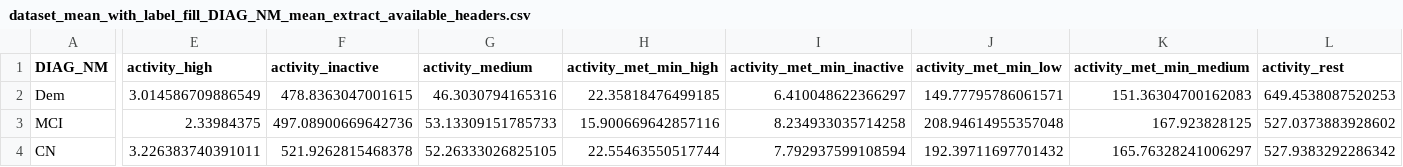
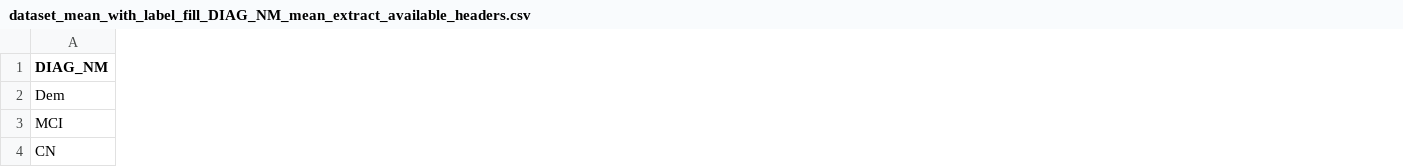
Before and after one commit to BigDataTeamProject/dementia_analytics, a CSV file: data_processing/dataset_07/dataset_mean_with_label_fill_DIAG_NM_mean_extract_available_headers.csv, drawn as a sheet; only a part is shown, gaps mark what is left out; the diff covers the shown part only; the diff names each change by its address in the sheet, - before the commit and + after, or states it on an @@ line.

Commit message:
feat: update final dataset

```diff
--- a/data_processing/dataset_07/dataset_mean_with_label_fill_DIAG_NM_mean_extract_available_headers.csv
+++ b/data_processing/dataset_07/dataset_mean_with_label_fill_DIAG_NM_mean_extract_available_headers.csv
-column E (activity_high), rows 2-4: 3.014586709886549 | 2.33984375 | 3.226383740391011
-column F (activity_inactive), rows 2-4: 478.8363047001615 | 497.08900669642736 | 521.9262815468378
-column G (activity_medium), rows 2-4: 46.3030794165316 | 53.13309151785733 | 52.26333026825105
-column H (activity_met_min_high), rows 2-4: 22.35818476499185 | 15.900669642857116 | 22.55463550517744
-column I (activity_met_min_inactive), rows 2-4: 6.410048622366297 | 8.234933035714258 | 7.792937599108594
-column J (activity_met_min_low), rows 2-4: 149.77795786061571 | 208.94614955357048 | 192.39711697701432
-column K (activity_met_min_medium), rows 2-4: 151.36304700162083 | 167.923828125 | 165.76328241006297
-column L (activity_rest), rows 2-4: 649.4538087520253 | 527.0373883928602 | 527.9383292286342
```
Also changed, not shown: 3 removed columns elsewhere in this file, 4 other files.
